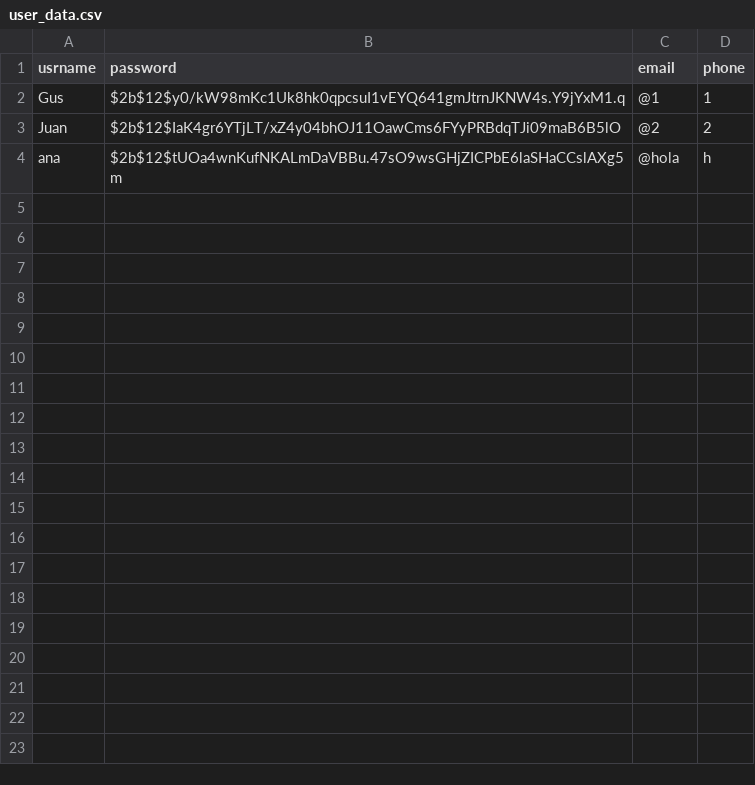
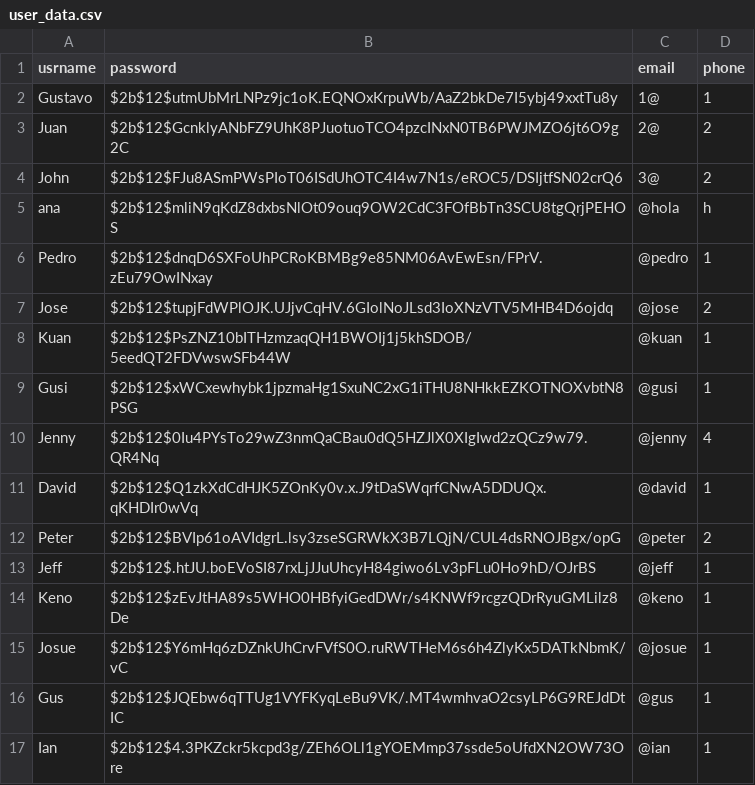
Before and after one commit to gustavogte/superBroker, a CSV file: data/user_data.csv, drawn as a sheet.

```diff
--- a/data/user_data.csv
+++ b/data/user_data.csv
@@ -1,4 +1,17 @@
 usrname,password,email,phone
-Gus,$2b$12$y0/kW98mKc1Uk8hk0qpcsuI1vEYQ641gmJtrnJKNW4s.Y9jYxM1.q,@1,1
-Juan,$2b$12$IaK4gr6YTjLT/xZ4y04bhOJ11OawCms6FYyPRBdqTJi09maB6B5lO,@2,2
-ana,$2b$12$tUOa4wnKufNKALmDaVBBu.47sO9wsGHjZICPbE6laSHaCCslAXg5m,@hola,h
+Gustavo,$2b$12$utmUbMrLNPz9jc1oK.EQNOxKrpuWb/AaZ2bkDe7I5ybj49xxtTu8y,1@,1
+Juan,$2b$12$GcnklyANbFZ9UhK8PJuotuoTCO4pzcINxN0TB6PWJMZO6jt6O9g2C,2@,2
+John,$2b$12$FJu8ASmPWsPIoT06ISdUhOTC4I4w7N1s/eROC5/DSIjtfSN02crQ6,3@,2
+ana,$2b$12$mliN9qKdZ8dxbsNlOt09ouq9OW2CdC3FOfBbTn3SCU8tgQrjPEHOS,@hola,h
+Pedro,$2b$12$dnqD6SXFoUhPCRoKBMBg9e85NM06AvEwEsn/FPrV.zEu79OwINxay,@pedro,1
+Jose,$2b$12$tupjFdWPlOJK.UJjvCqHV.6GIolNoJLsd3IoXNzVTV5MHB4D6ojdq,@jose,2
+Kuan,$2b$12$PsZNZ10bITHzmzaqQH1BWOIj1j5khSDOB/5eedQT2FDVwswSFb44W,@kuan,1
+Gusi,$2b$12$xWCxewhybk1jpzmaHg1SxuNC2xG1iTHU8NHkkEZKOTNOXvbtN8PSG,@gusi,1
+Jenny,$2b$12$0Iu4PYsTo29wZ3nmQaCBau0dQ5HZJlX0XIgIwd2zQCz9w79.QR4Nq,@jenny,4
+David,$2b$12$Q1zkXdCdHJK5ZOnKy0v.x.J9tDaSWqrfCNwA5DDUQx.qKHDIr0wVq,@david,1
+Peter,$2b$12$BVIp61oAVIdgrL.lsy3zseSGRWkX3B7LQjN/CUL4dsRNOJBgx/opG,@peter,2
+Jeff,$2b$12$.htJU.boEVoSI87rxLjJJuUhcyH84giwo6Lv3pFLu0Ho9hD/OJrBS,@jeff,1
+Keno,$2b$12$zEvJtHA89s5WHO0HBfyiGedDWr/s4KNWf9rcgzQDrRyuGMLilz8De,@keno,1
+Josue,$2b$12$Y6mHq6zDZnkUhCrvFVfS0O.ruRWTHeM6s6h4ZlyKx5DATkNbmK/vC,@josue,1
+Gus,$2b$12$JQEbw6qTTUg1VYFKyqLeBu9VK/.MT4wmhvaO2csyLP6G9REJdDtIC,@gus,1
+Ian,$2b$12$4.3PKZckr5kcpd3g/ZEh6OLl1gYOEMmp37ssde5oUfdXN2OW73Ore,@ian,1
```
Also changed, not shown: 6 other files.
